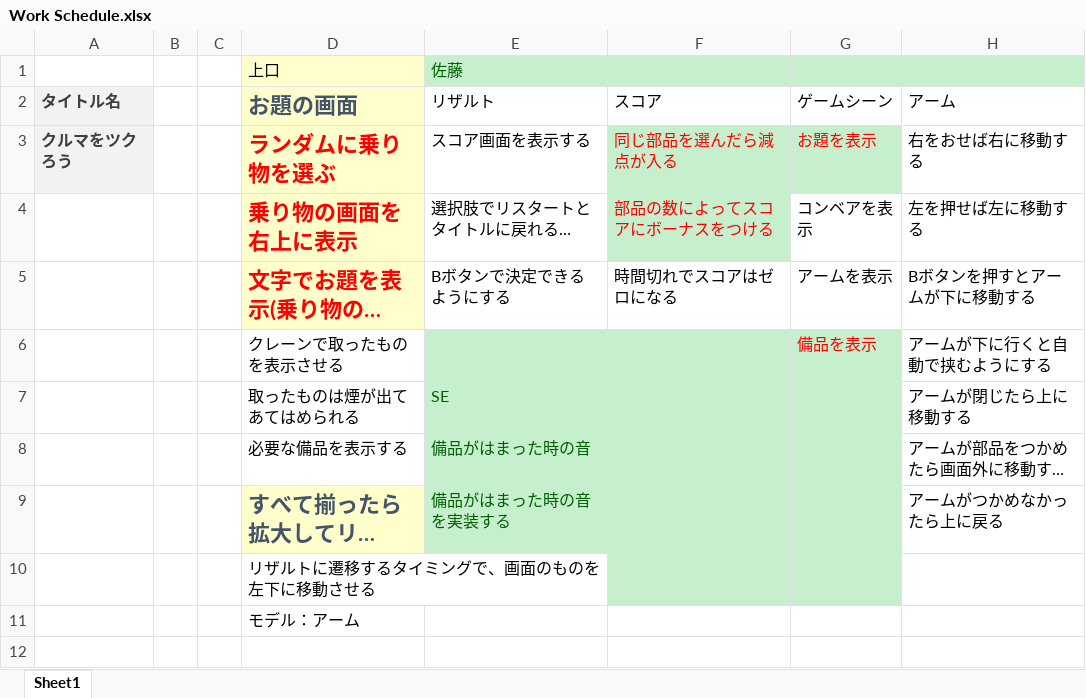
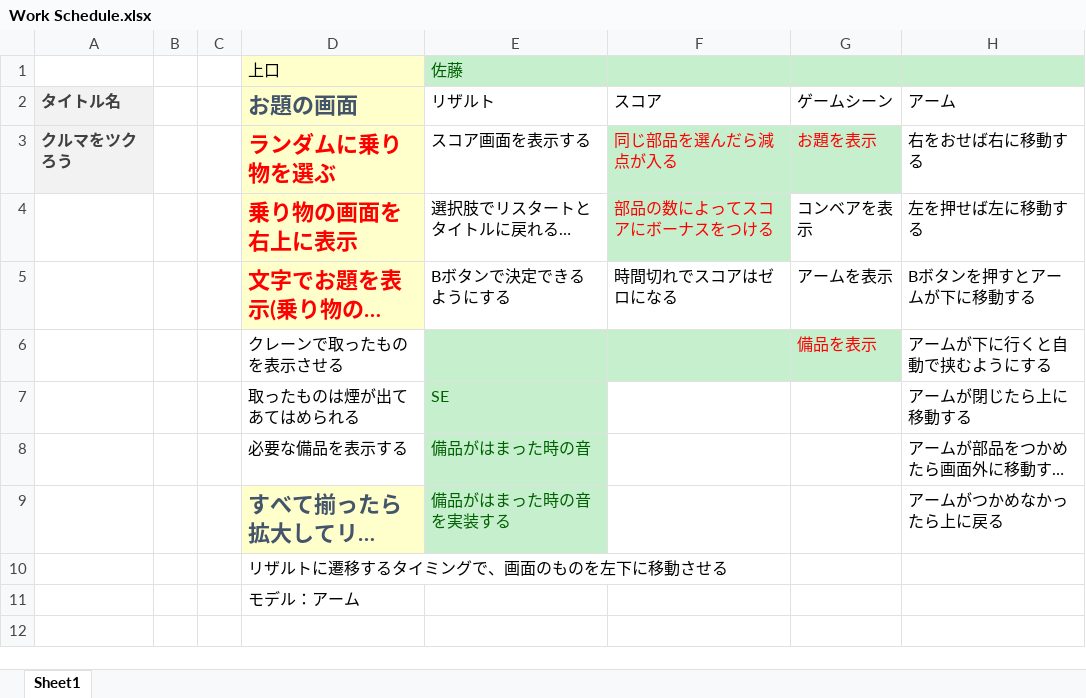
Before and after one commit to kaito1111/GameJam, an Excel workbook: Work Schedule.xlsx, sheet Sheet1, drawn as a sheet; only a part is shown; long unchanged cells end in …; values as stored, in another font and other column widths than the file's, no borders; the diff names each change by its address in the sheet, - before the commit and + after, or states it on an @@ line.

```diff
--- a/Work Schedule.xlsx (sheet Sheet1)
+++ b/Work Schedule.xlsx (sheet Sheet1)
-F7:G10 fill: #C6EFCE
+F7:G10 fill: none
```
Also changed, not shown: 3 other files.
